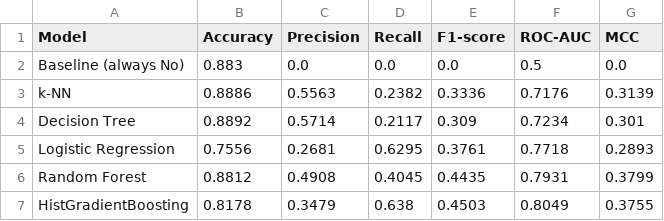
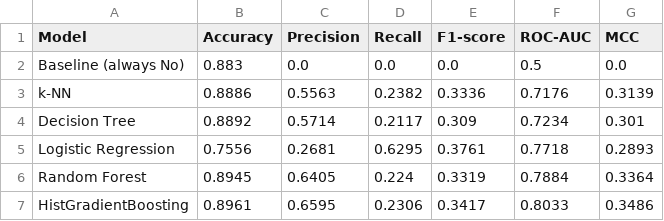
Before and after one commit to MykolaKhorzhevskyi/gladius, a CSV file: 03_classification/results/metrics_without_duration.csv, drawn as a sheet.

```diff
--- a/03_classification/results/metrics_without_duration.csv
+++ b/03_classification/results/metrics_without_duration.csv
@@ -5,3 +5,3 @@ Decision Tree,0.8892,0.5714,0.2117,0.309,0.7234,0.301
 Logistic Regression,0.7556,0.2681,0.6295,0.3761,0.7718,0.2893
-Random Forest,0.8812,0.4908,0.4045,0.4435,0.7931,0.3799
-HistGradientBoosting,0.8178,0.3479,0.638,0.4503,0.8049,0.3755
+Random Forest,0.8945,0.6405,0.224,0.3319,0.7884,0.3364
+HistGradientBoosting,0.8961,0.6595,0.2306,0.3417,0.8033,0.3486
```
Also changed, not shown: 03_classification/results/error_analysis.csv, 03_classification/results/metrics_comparison.csv, 28 other files.
